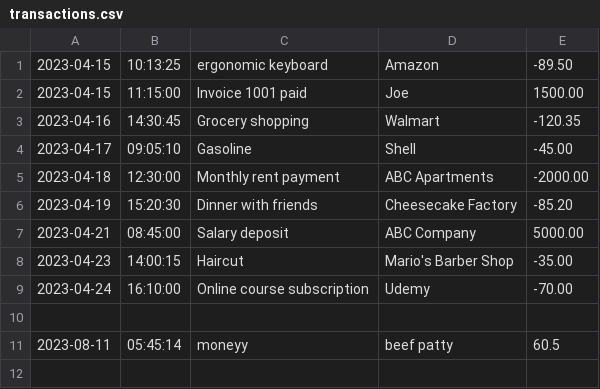
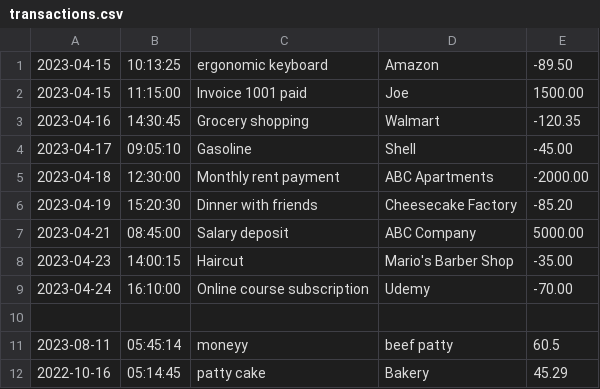
Before and after one commit to Jmartw/financial-tracker, a CSV file: transactions.csv, drawn as a sheet; the diff names each change by its address in the sheet, - before the commit and + after, or states it on an @@ line.

```diff
--- a/transactions.csv
+++ b/transactions.csv
+row 12: 2022-10-16 | 05:14:45 | patty cake | Bakery | 45.29
```
Also changed, not shown: 2 other files.
